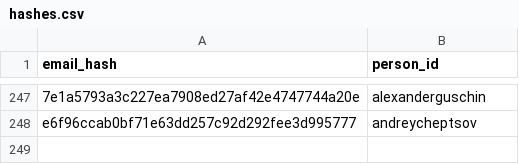
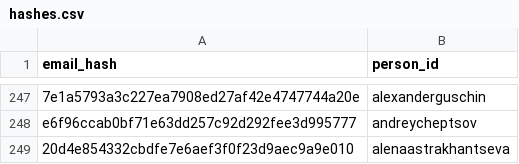
Before and after one commit to RevathyRamalingam/datatalksclub.github.io, a CSV file: scripts/data/hashes.csv, drawn as a sheet; only a part is shown, gaps mark what is left out; the diff names each change by its address in the sheet, - before the commit and + after, or states it on an @@ line.

```diff
--- a/scripts/data/hashes.csv
+++ b/scripts/data/hashes.csv
+row 249: 20d4e854332cbdfe7e6aef3f0f23d9aec9a9e010 | alenaastrakhantseva
```
Also changed, not shown: 2 other files.
